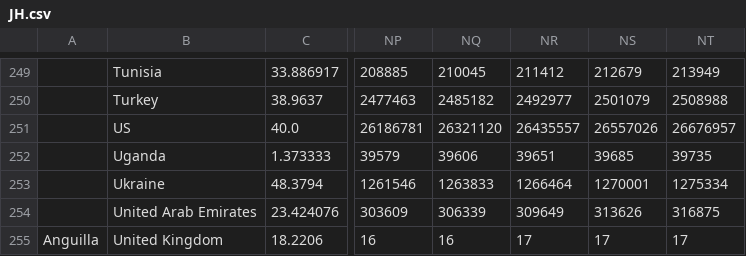
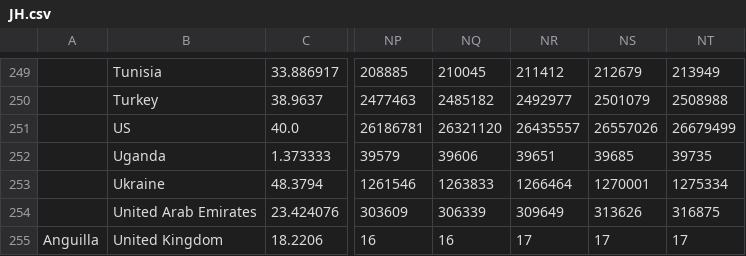
Before and after one commit to schw4b/corona, a CSV file: JH.csv, drawn as a sheet; only a part is shown, gaps mark what is left out; the diff names each change by its address in the sheet, - before the commit and + after, or states it on an @@ line.

```diff
--- a/JH.csv
+++ b/JH.csv
-NT251: 26676957
+NT251: 26679499
```
Also changed, not shown: data.csv, 5 other files.
